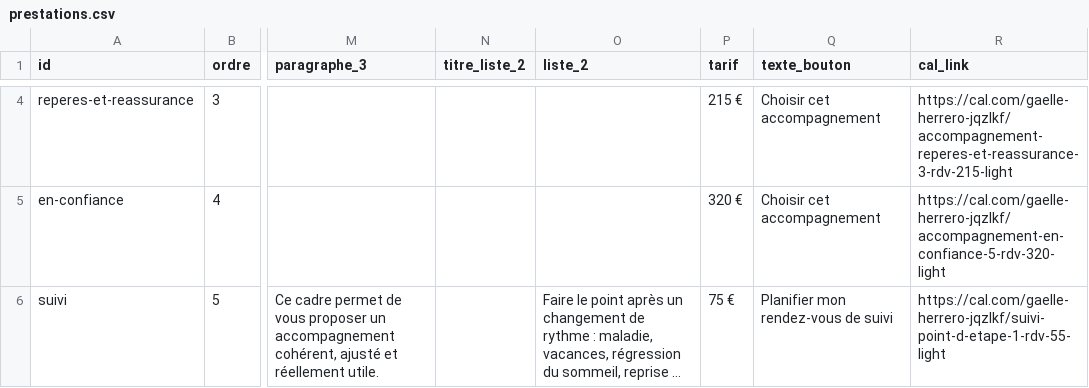
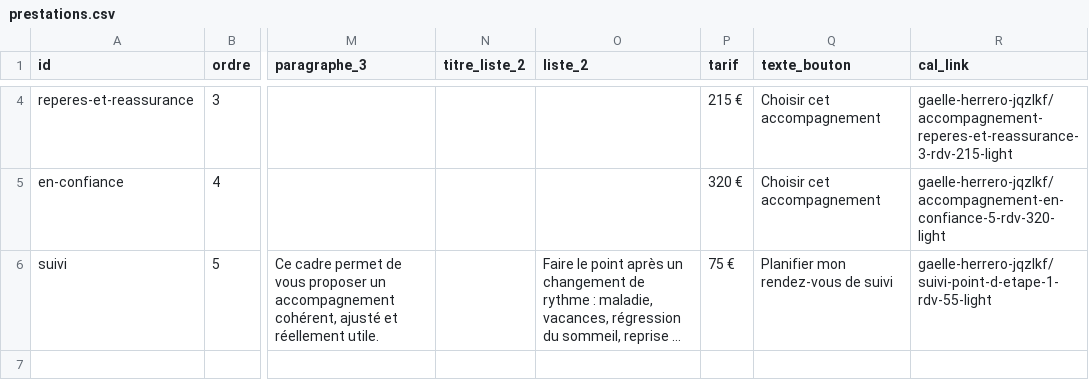
Before and after one commit to Cyber-Gaelle-eje/widget-tarifs-calendriers, a CSV file: data/prestations.csv, drawn as a sheet; only a part is shown, gaps mark what is left out; long unchanged cells end in …; the diff covers the shown part only; the diff names each change by its address in the sheet, - before the commit and + after, or states it on an @@ line.

Commit message:
Mise à jour des prestations depuis l’interface (2026-11-01)

```diff
--- a/data/prestations.csv
+++ b/data/prestations.csv
-R4 (cal_link): https://cal.com/gaelle-herrero-jqzlkf/accompagnement-reperes-et-reassurance-3-rdv-215-light
+R4 (cal_link): gaelle-herrero-jqzlkf/accompagnement-reperes-et-reassurance-3-rdv-215-light
-R5 (cal_link): https://cal.com/gaelle-herrero-jqzlkf/accompagnement-en-confiance-5-rdv-320-light
+R5 (cal_link): gaelle-herrero-jqzlkf/accompagnement-en-confiance-5-rdv-320-light
-R6 (cal_link): https://cal.com/gaelle-herrero-jqzlkf/suivi-point-d-etape-1-rdv-55-light
+R6 (cal_link): gaelle-herrero-jqzlkf/suivi-point-d-etape-1-rdv-55-light
```
Also changed, not shown: 1 added row, 1 removed row and 1 edited cell elsewhere in this file.
